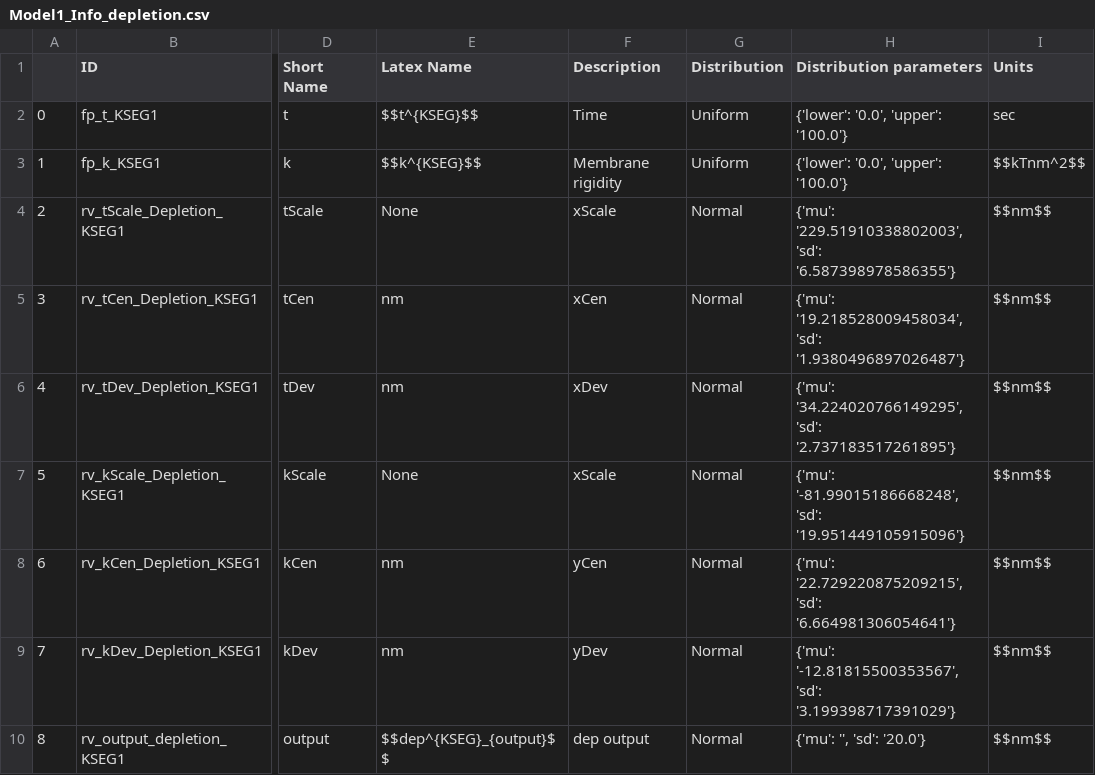
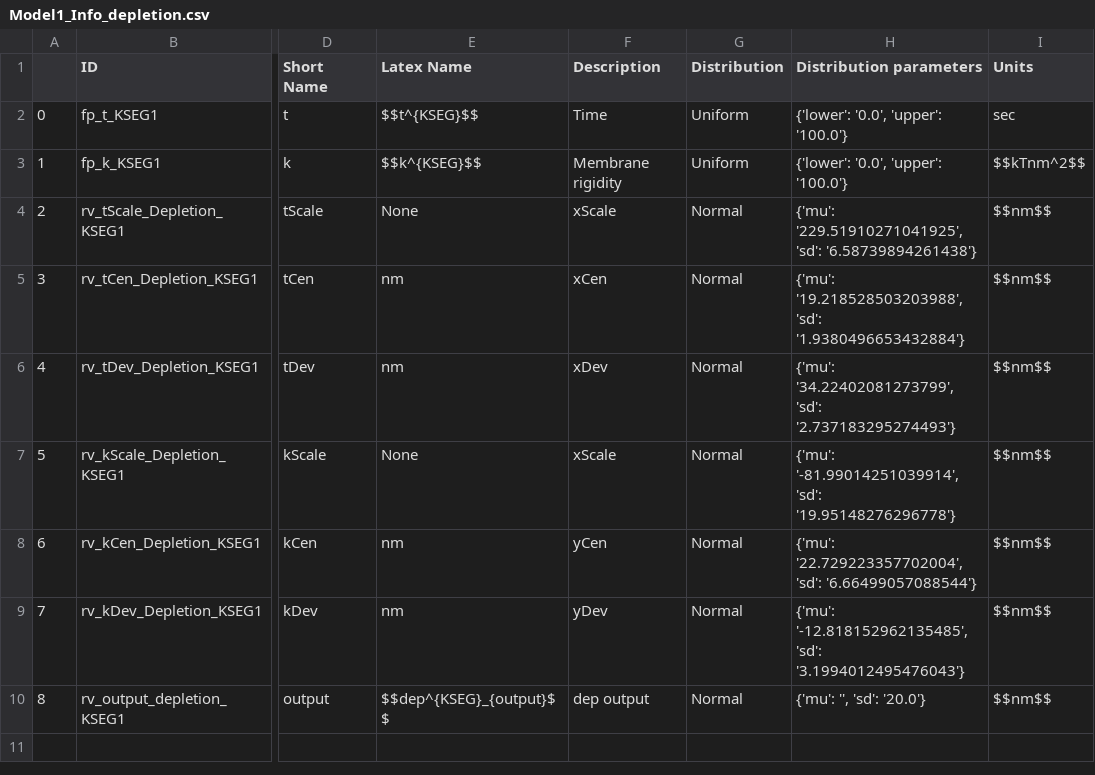
Before and after one commit to ravehlab/immune-synapse-metamodeling, a CSV file: Metamodel_py/Surrogate_Models/Model1/Processing/Model1_Info_depletion.csv, drawn as a sheet; only a part is shown, gaps mark what is left out; the diff names each change by its address in the sheet, - before the commit and + after, or states it on an @@ line.

```diff
--- a/Metamodel_py/Surrogate_Models/Model1/Processing/Model1_Info_depletion.csv
+++ b/Metamodel_py/Surrogate_Models/Model1/Processing/Model1_Info_depletion.csv
-H4 (Distribution parameters): {'mu': '229.51910338802003', 'sd': '6.587398978586355'}
+H4 (Distribution parameters): {'mu': '229.51910271041925', 'sd': '6.58739894261438'}
-H5 (Distribution parameters): {'mu': '19.218528009458034', 'sd': '1.9380496897026487'}
+H5 (Distribution parameters): {'mu': '19.218528503203988', 'sd': '1.9380496653432884'}
-H6 (Distribution parameters): {'mu': '34.224020766149295', 'sd': '2.737183517261895'}
+H6 (Distribution parameters): {'mu': '34.22402081273799', 'sd': '2.737183295274493'}
-H7 (Distribution parameters): {'mu': '-81.99015186668248', 'sd': '19.951449105915096'}
+H7 (Distribution parameters): {'mu': '-81.99014251039914', 'sd': '19.95148276296778'}
-H8 (Distribution parameters): {'mu': '22.729220875209215', 'sd': '6.664981306054641'}
+H8 (Distribution parameters): {'mu': '22.729223357702004', 'sd': '6.66499057088544'}
-H9 (Distribution parameters): {'mu': '-12.81815500353567', 'sd': '3.199398717391029'}
+H9 (Distribution parameters): {'mu': '-12.818152962135485', 'sd': '3.1994012495476043'}
```
Also changed, not shown: Metamodel_py/Input_Models/Model3/df_trainingData_PhosRatio_flatten.csv, Metamodel_py/Input_Models/Model3/df_trainingData_PhosRatio_pivot.csv, 45 other files.
